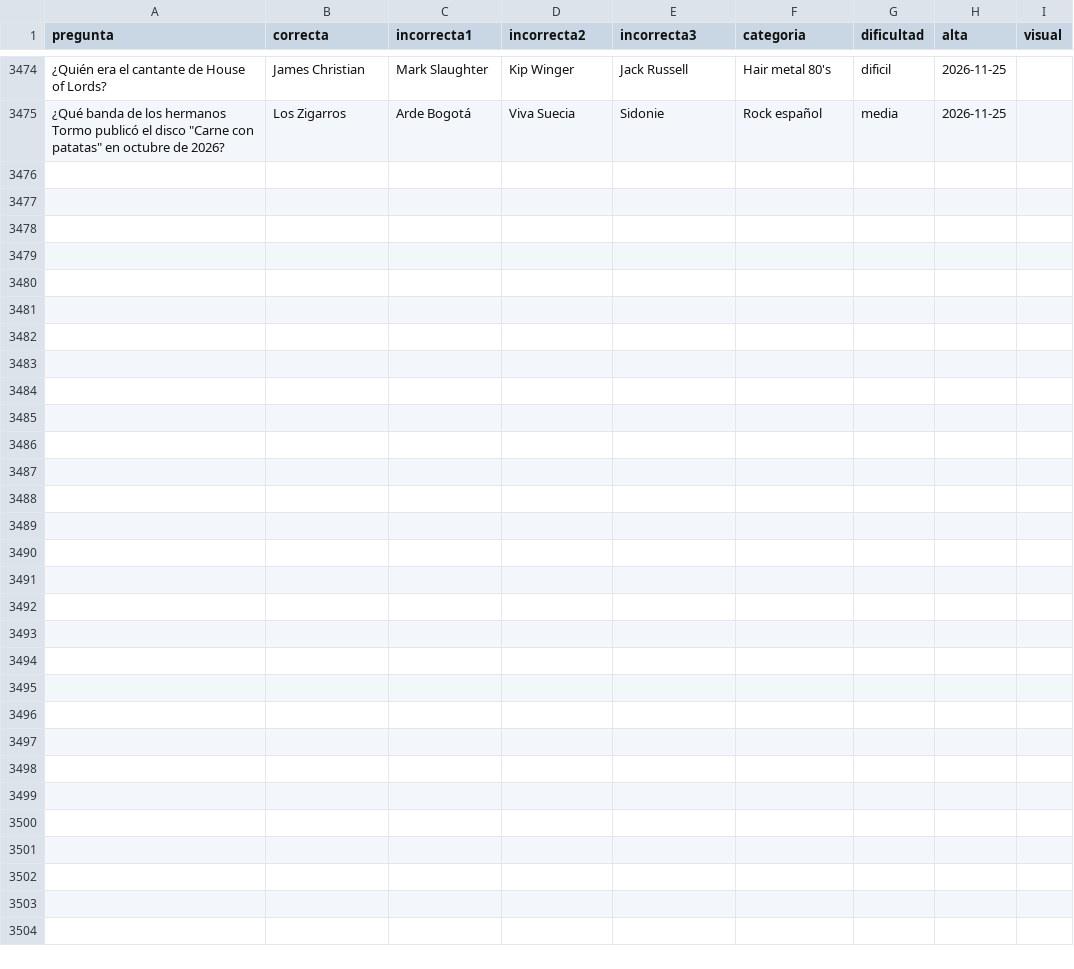
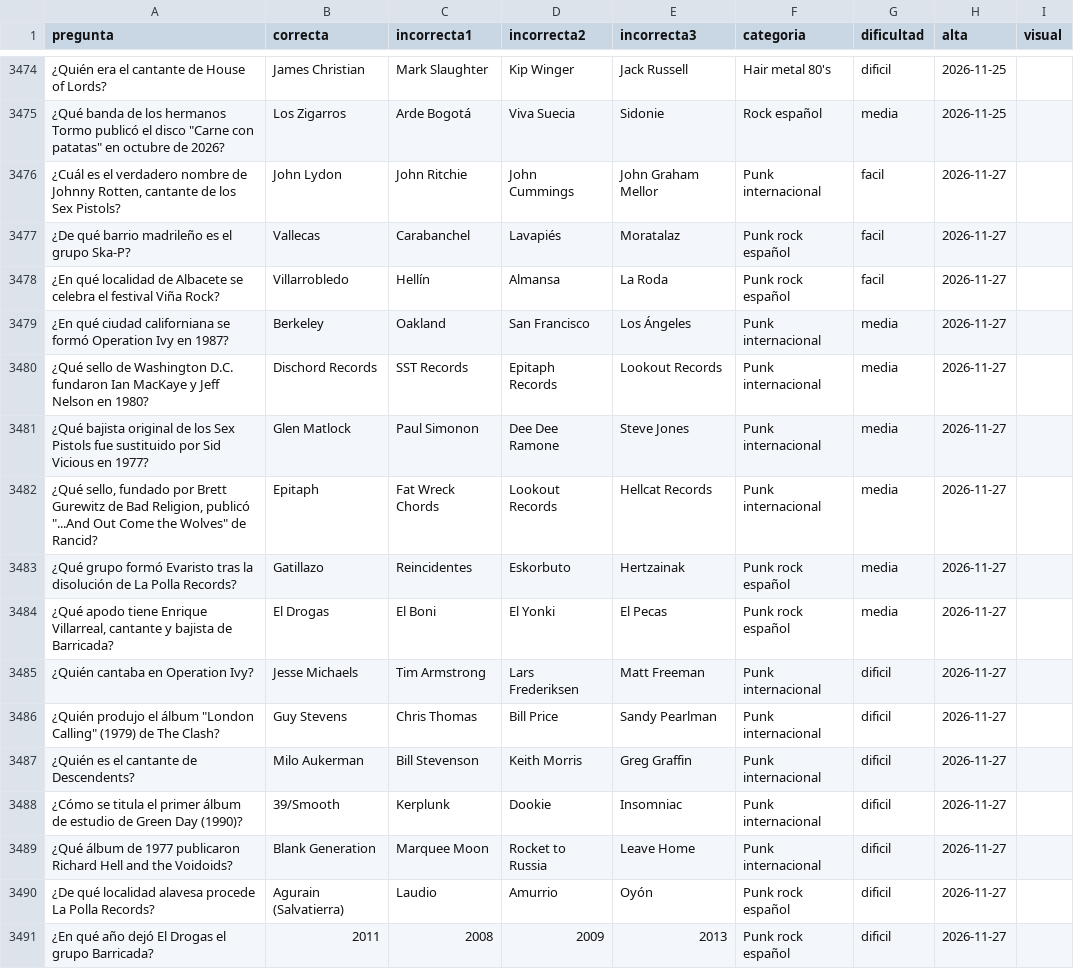
Before and after one commit to fjportillo/liantes-quiz, a CSV file: preguntas.csv, drawn as a sheet; only a part is shown, gaps mark what is left out; the diff names each change by its address in the sheet, - before the commit and + after, or states it on an @@ line.

```diff
--- a/preguntas.csv
+++ b/preguntas.csv
+row 3476: ¿Cuál es el verdadero nombre de Johnny Rotten, cantante de los Sex Pistols? | John Lydon | John Ritchie | John Cummings | John Graham Mellor | Punk internacional | facil | 2026-11-27
+row 3477: ¿De qué barrio madrileño es el grupo Ska-P? | Vallecas | Carabanchel | Lavapiés | Moratalaz | Punk rock español | facil | 2026-11-27
+row 3478: ¿En qué localidad de Albacete se celebra el festival Viña Rock? | Villarrobledo | Hellín | Almansa | La Roda | Punk rock español | facil | 2026-11-27
+row 3479: ¿En qué ciudad californiana se formó Operation Ivy en 1987? | Berkeley | Oakland | San Francisco | Los Ángeles | Punk internacional | media | 2026-11-27
+row 3480: ¿Qué sello de Washington D.C. fundaron Ian MacKaye y Jeff Nelson en 1980? | Dischord Records | SST Records | Epitaph Records | Lookout Records | Punk internacional | media | 2026-11-27
+row 3481: ¿Qué bajista original de los Sex Pistols fue sustituido por Sid Vicious en 1977? | Glen Matlock | Paul Simonon | Dee Dee Ramone | Steve Jones | Punk internacional | media | 2026-11-27
+row 3482: ¿Qué sello, fundado por Brett Gurewitz de Bad Religion, publicó "...And Out Come the Wolves" de Rancid? | Epitaph | Fat Wreck Chords | Lookout Records | Hellcat Records | Punk internacional | media | 2026-11-27
+row 3483: ¿Qué grupo formó Evaristo tras la disolución de La Polla Records? | Gatillazo | Reincidentes | Eskorbuto | Hertzainak | Punk rock español | media | 2026-11-27
+row 3484: ¿Qué apodo tiene Enrique Villarreal, cantante y bajista de Barricada? | El Drogas | El Boni | El Yonki | El Pecas | Punk rock español | media | 2026-11-27
+row 3485: ¿Quién cantaba en Operation Ivy? | Jesse Michaels | Tim Armstrong | Lars Frederiksen | Matt Freeman | Punk internacional | dificil | 2026-11-27
+row 3486: ¿Quién produjo el álbum "London Calling" (1979) de The Clash? | Guy Stevens | Chris Thomas | Bill Price | Sandy Pearlman | Punk internacional | dificil | 2026-11-27
+row 3487: ¿Quién es el cantante de Descendents? | Milo Aukerman | Bill Stevenson | Keith Morris | Greg Graffin | Punk internacional | dificil | 2026-11-27
+row 3488: ¿Cómo se titula el primer álbum de estudio de Green Day (1990)? | 39/Smooth | Kerplunk | Dookie | Insomniac | Punk internacional | dificil | 2026-11-27
+row 3489: ¿Qué álbum de 1977 publicaron Richard Hell and the Voidoids? | Blank Generation | Marquee Moon | Rocket to Russia | Leave Home | Punk internacional | dificil | 2026-11-27
+row 3490: ¿De qué localidad alavesa procede La Polla Records? | Agurain (Salvatierra) | Laudio | Amurrio | Oyón | Punk rock español | dificil | 2026-11-27
+row 3491: ¿En qué año dejó El Drogas el grupo Barricada? | 2011 | 2008 | 2009 | 2013 | Punk rock español | dificil | 2026-11-27
```
Also changed, not shown: i18n/preguntas_ca.csv, i18n/preguntas_en.csv, 4 other files.
